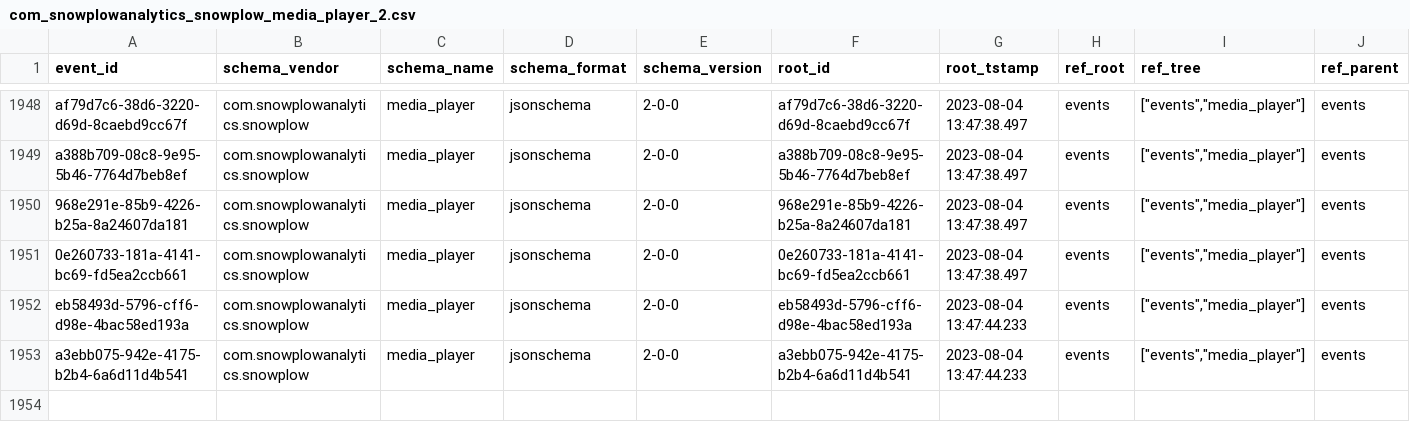
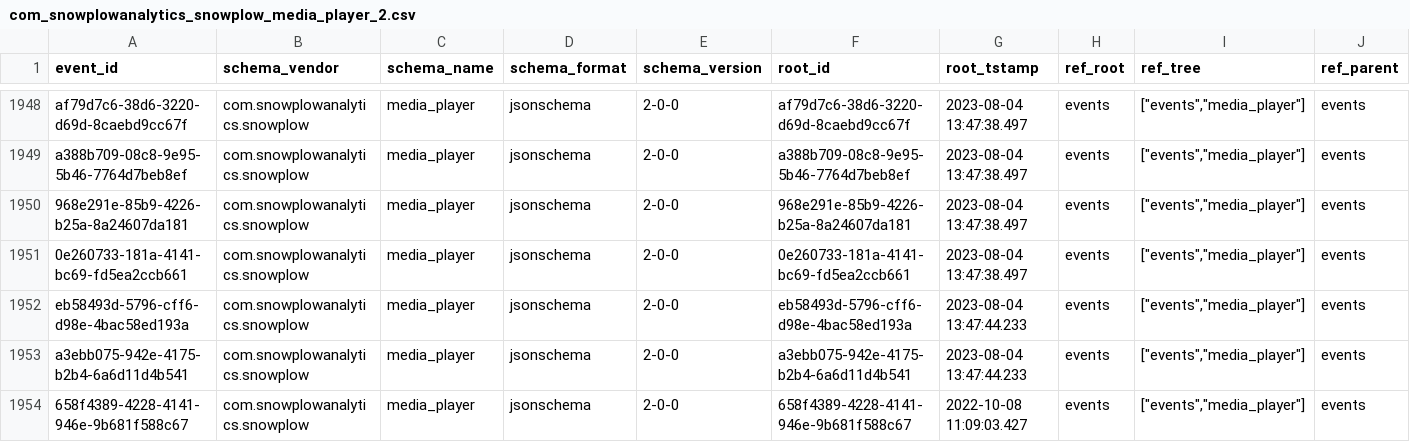
Before and after one commit to snowplow/dbt-snowplow-media-player, a CSV file: integration_tests/data/source/com_snowplowanalytics_snowplow_media_player_2.csv, drawn as a sheet; only a part is shown, gaps mark what is left out; rows hold the shown columns only; the diff names each change by its address in the sheet, - before the commit and + after, or states it on an @@ line.

```diff
--- a/integration_tests/data/source/com_snowplowanalytics_snowplow_media_player_2.csv
+++ b/integration_tests/data/source/com_snowplowanalytics_snowplow_media_player_2.csv
+row 1954: 658f4389-4228-4141-946e-9b681f588c67 | com.snowplowanalytics.snowplow | media_player | jsonschema | 2-0-0 | 658f4389-4228-4141-946e-9b681f588c67 | 2022-10-08 11:09:03.427 | events | ["events","media_player"] | events
```
Also changed, not shown: 1 other file.
